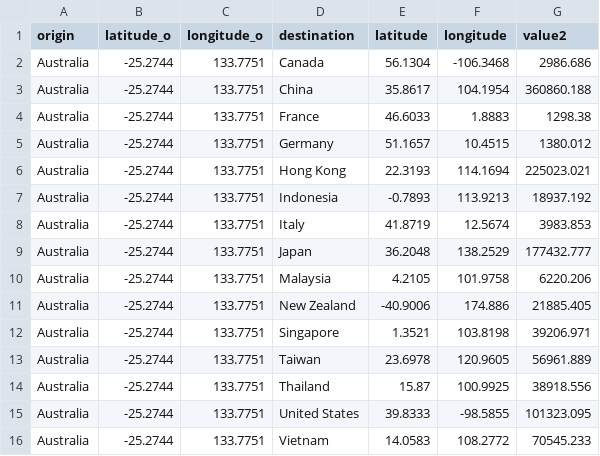
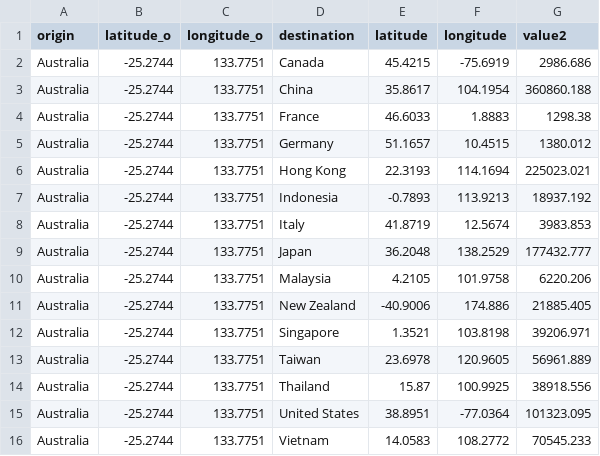
Before and after one commit to Tigerwoods0001/Assignment_2, a CSV file: Book1.csv, drawn as a sheet.

Commit message:
Add files via upload

```diff
--- a/Book1.csv
+++ b/Book1.csv
@@ -1,3 +1,3 @@
 origin,latitude_o,longitude_o,destination,latitude,longitude,value2
-Australia,-25.2744,133.7751,Canada,56.1304,-106.3468,2986.686
+Australia,-25.2744,133.7751,Canada,45.4215,-75.6919,2986.686
 Australia,-25.2744,133.7751,China,35.8617,104.1954,360860.188
@@ -14,3 +14,3 @@ Australia,-25.2744,133.7751,Taiwan,23.6978,120.9605,56961.889
 Australia,-25.2744,133.7751,Thailand,15.87,100.9925,38918.556
-Australia,-25.2744,133.7751,United States,39.8333,-98.5855,101323.095
+Australia,-25.2744,133.7751,United States,38.8951,-77.0364,101323.095
 Australia,-25.2744,133.7751,Vietnam,14.0583,108.2772,70545.233
```
